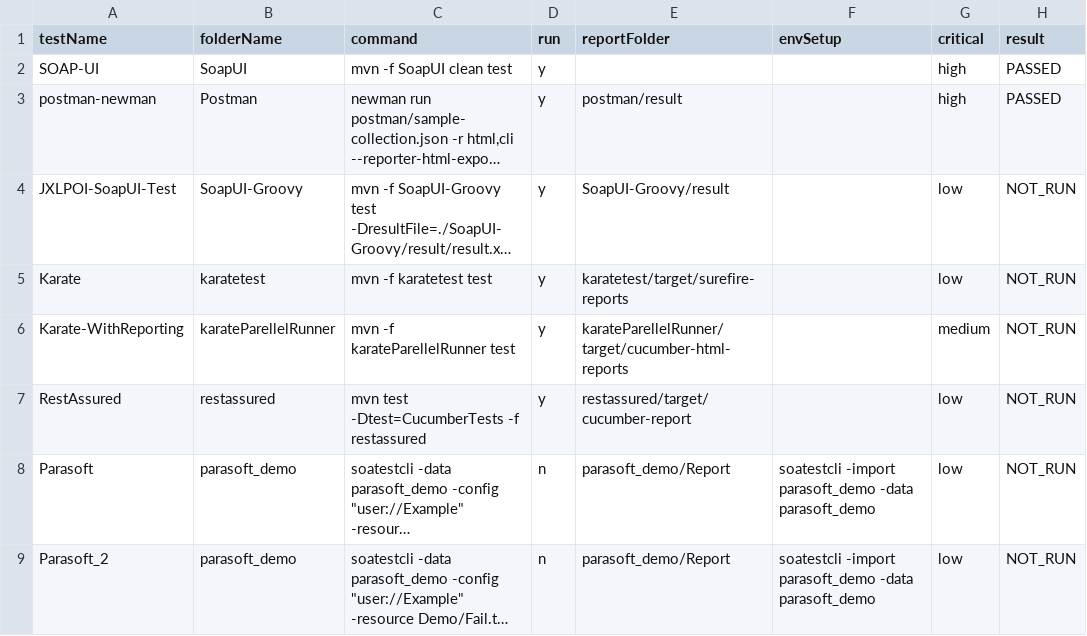
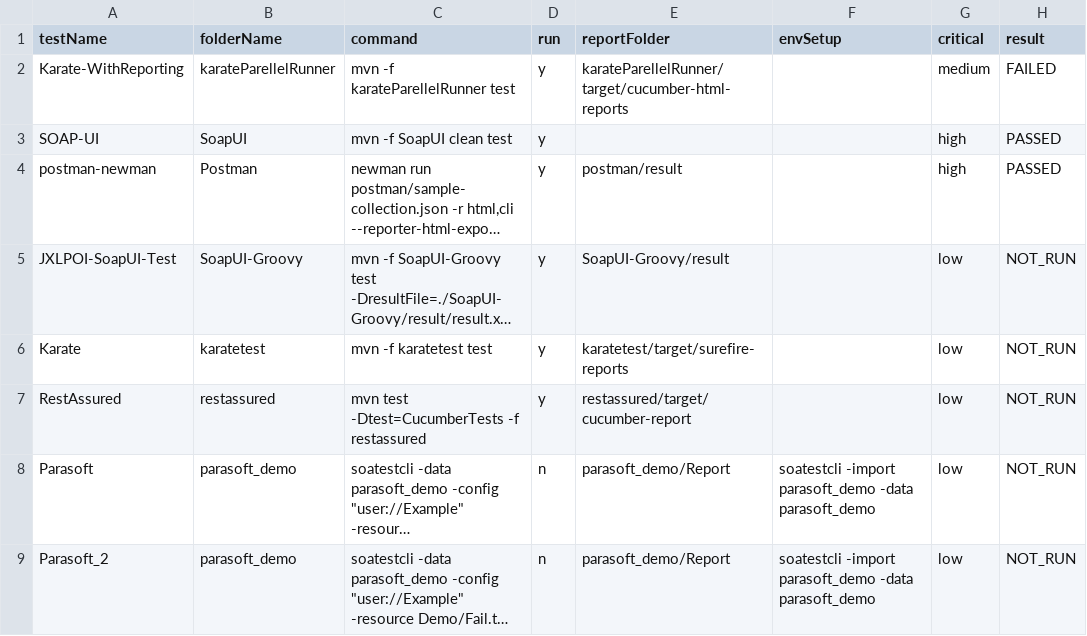
Before and after one commit to abhishekchh/dump_files, a CSV file: runResult.csv, drawn as a sheet; long unchanged cells end in …; removed rows and columns are numbered as before the commit, all else as after; the diff names each change by its address in the sheet, - before the commit and + after, or states it on an @@ line.

Commit message:
checking in run result from jenkins-Automation-TestRunner-65

```diff
--- a/runResult.csv
+++ b/runResult.csv
+row 2: Karate-WithReporting | karateParellelRunner | mvn -f karateParellelRunner test | y | karateParellelRunner/target/cucumber-html-reports |  | medium | FAILED
-row 6: Karate-WithReporting | karateParellelRunner | mvn -f karateParellelRunner test | y | karateParellelRunner/target/cucumber-html-reports |  | medium | NOT_RUN
```
Also changed, not shown: 42 other files.
